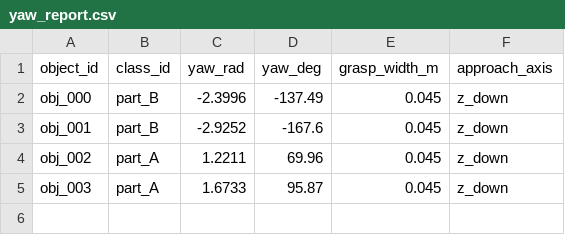
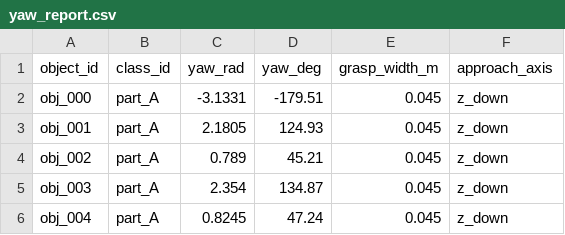
Before and after one commit to Royal2005-coder/hrc2026-team3, a CSV file: lab_outputs/perception/yaw_report.csv, drawn as a sheet.

```diff
--- a/lab_outputs/perception/yaw_report.csv
+++ b/lab_outputs/perception/yaw_report.csv
@@ -1,5 +1,6 @@
 object_id,class_id,yaw_rad,yaw_deg,grasp_width_m,approach_axis
-obj_000,part_B,-2.3996,-137.49,0.045,z_down
-obj_001,part_B,-2.9252,-167.6,0.045,z_down
-obj_002,part_A,1.2211,69.96,0.045,z_down
-obj_003,part_A,1.6733,95.87,0.045,z_down
+obj_000,part_A,-3.1331,-179.51,0.045,z_down
+obj_001,part_A,2.1805,124.93,0.045,z_down
+obj_002,part_A,0.789,45.21,0.045,z_down
+obj_003,part_A,2.354,134.87,0.045,z_down
+obj_004,part_A,0.8245,47.24,0.045,z_down
```
Also changed, not shown: lab_outputs/perception/pose_estimator_report.csv, 10 other files.
